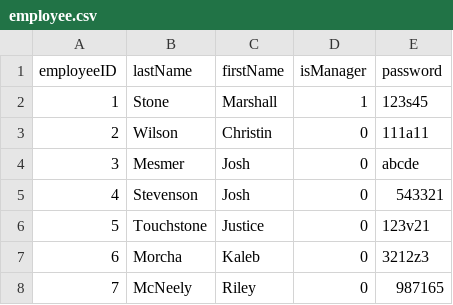
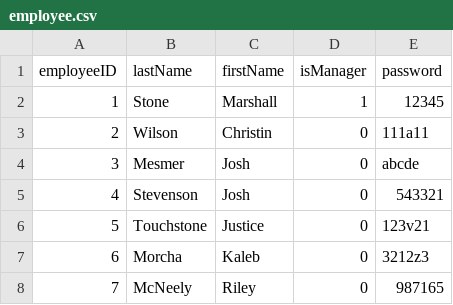
Before and after one commit to jstevenson7/BankingSystem, a CSV file: src/employee.csv, drawn as a sheet.

Commit message:
Implemented login methods for Employees.

```diff
--- a/src/employee.csv
+++ b/src/employee.csv
@@ -1,3 +1,3 @@
 employeeID,lastName,firstName,isManager,password
-1,Stone,Marshall,1,123s45
+1,Stone,Marshall,1,12345
 2,Wilson,Christin,0,111a11
```
Also changed, not shown: 5 other files.
